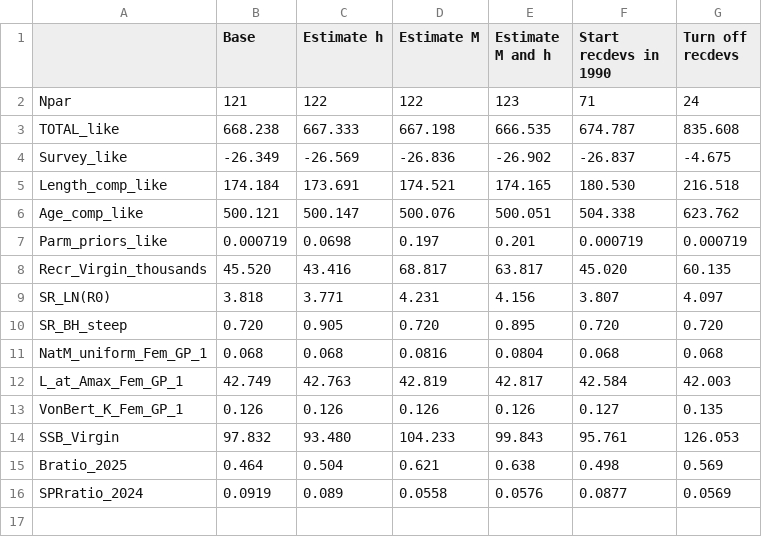
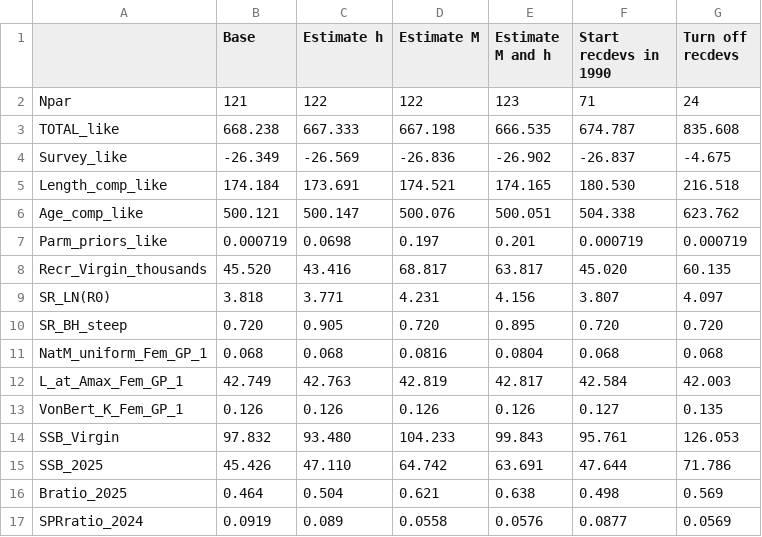
Before and after one commit to pfmc-assessments/CA_quillback_rockfish_2025, a CSV file: report/tables/sens_productivity_table.csv, drawn as a sheet; the diff names each change by its address in the sheet, - before the commit and + after, or states it on an @@ line.

```diff
--- a/report/tables/sens_productivity_table.csv
+++ b/report/tables/sens_productivity_table.csv
+row 15: SSB_2025 | 45.426 | 47.110 | 64.742 | 63.691 | 47.644 | 71.786
```
Also changed, not shown: report/tables/sens_biology_table.csv, report/tables/sens_data_table.csv, 6 other files.
